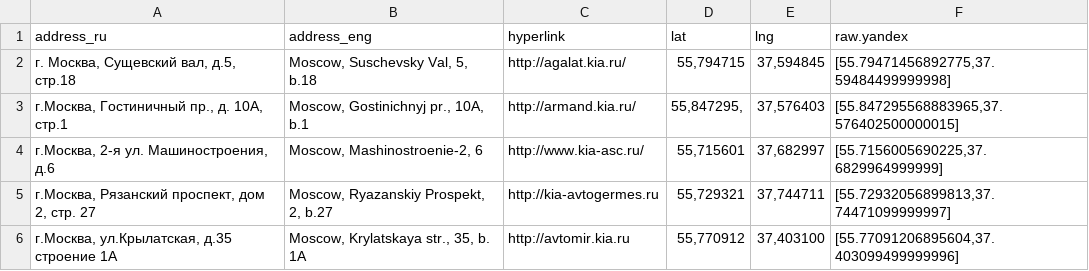
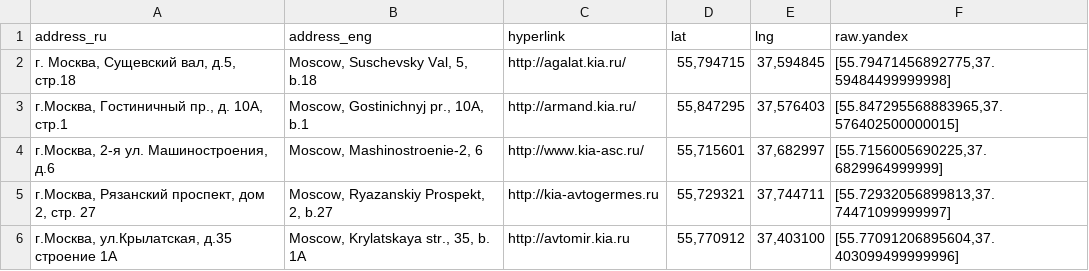
Before and after one commit to KrisSav/Lab_5, a CSV file: Data5_2.csv, drawn as a sheet.

Commit message:
Update Data5_2.csv

```diff
--- a/Data5_2.csv
+++ b/Data5_2.csv
@@ -2,3 +2,3 @@ address_ru;address_eng;hyperlink;lat;lng;raw.yandex
 г. Москва, Сущевский вал, д.5, стр.18;Moscow, Suschevsky Val, 5, b.18;http://agalat.kia.ru/;55,794715;37,594845;[55.79471456892775,37.59484499999998]
-г.Москва, Гостиничный пр., д. 10А, стр.1;Moscow, Gostinichnyj pr., 10A, b.1;http://armand.kia.ru/;55,847295,;37,576403;[55.847295568883965,37.576402500000015]
+г.Москва, Гостиничный пр., д. 10А, стр.1;Moscow, Gostinichnyj pr., 10A, b.1;http://armand.kia.ru/;55,847295;37,576403;[55.847295568883965,37.576402500000015]
 г.Москва,  2-я ул. Машиностроения, д.6;Moscow, Mashinostroenie-2, 6;http://www.kia-asc.ru/;55,715601;37,682997;[55.7156005690225,37.6829964999999]
```
